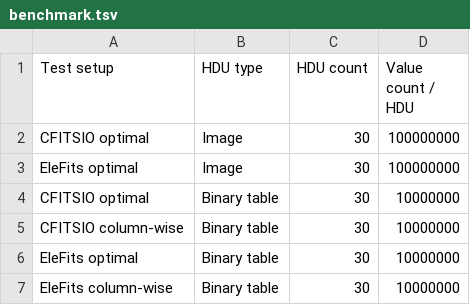
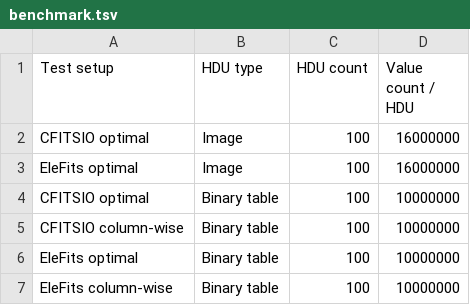
Before and after one commit to CNES/EleFits, a TSV file: EL_FitsIO_Validation/conf/EL_FitsIO_Validation/benchmark.tsv, drawn as a sheet.

Commit message:
Clean benchmark

```diff
--- a/EL_FitsIO_Validation/conf/EL_FitsIO_Validation/benchmark.tsv
+++ b/EL_FitsIO_Validation/conf/EL_FitsIO_Validation/benchmark.tsv
@@ -1,7 +1,7 @@
 Test setup	HDU type	HDU count	Value count / HDU
-CFITSIO optimal	Image	30	100000000
-EleFits optimal	Image	30	100000000
-CFITSIO optimal	Binary table	30	10000000
-CFITSIO column-wise	Binary table	30	10000000
-EleFits optimal	Binary table	30	10000000
-EleFits column-wise	Binary table	30	10000000
+CFITSIO optimal	Image	100	16000000
+EleFits optimal	Image	100	16000000
+CFITSIO optimal	Binary table	100	10000000
+CFITSIO column-wise	Binary table	100	10000000
+EleFits optimal	Binary table	100	10000000
+EleFits column-wise	Binary table	100	10000000
```
Also changed, not shown: 1 other file.
